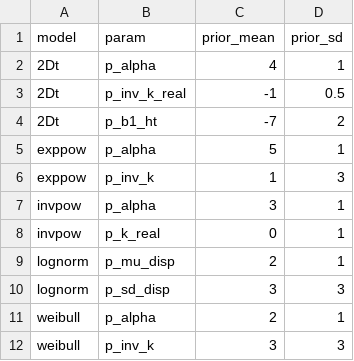
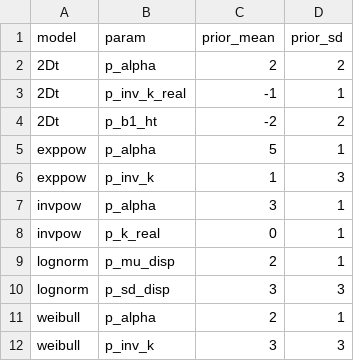
Before and after one commit to youngdjn/structure-dispersal, a CSV file: scripts/dispersal-modeling/priors/disp_priors.csv, drawn as a sheet.

Commit message:
update priors to closer to Marchand

```diff
--- a/scripts/dispersal-modeling/priors/disp_priors.csv
+++ b/scripts/dispersal-modeling/priors/disp_priors.csv
@@ -1,5 +1,5 @@
 model,param,prior_mean,prior_sd
-2Dt,p_alpha,4,1
-2Dt,p_inv_k_real,-1,0.5
-2Dt,p_b1_ht,-7, 2
+2Dt,p_alpha,2,2
+2Dt,p_inv_k_real,-1,1
+2Dt,p_b1_ht,-2, 2
 exppow,p_alpha,5,1
```
